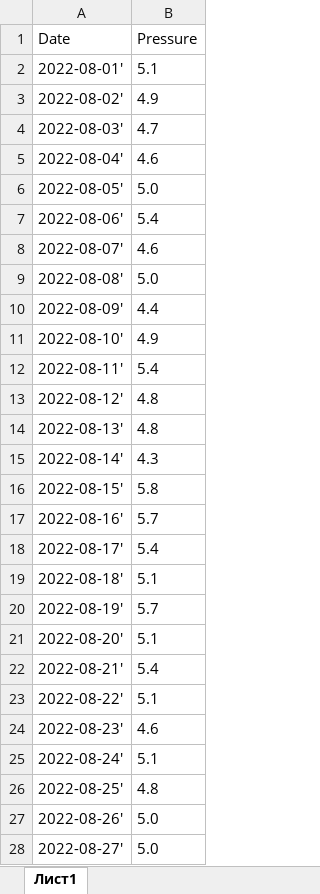
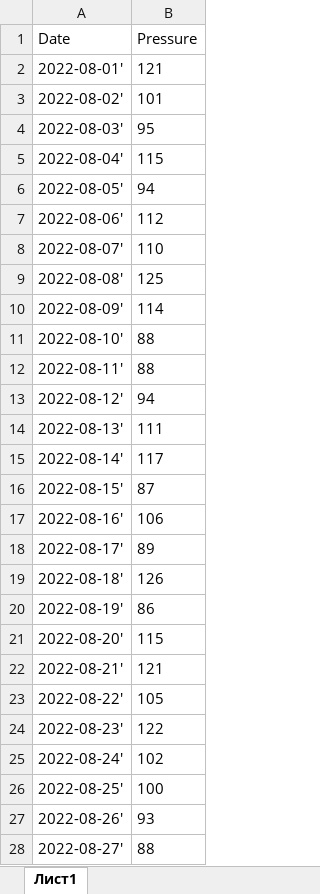
Before and after one commit to Amdicrut/LR1, an Excel workbook: dates1.xlsx, sheet Лист1, drawn as a sheet; only a part is shown; values as stored, in another font and other column widths than the file's, no borders; the diff covers the shown part only; the diff names each change by its address in the sheet, - before the commit and + after, or states it on an @@ line.

Commit message:
dataadd

```diff
--- a/dates1.xlsx (sheet Лист1)
+++ b/dates1.xlsx (sheet Лист1)
-B2 (Pressure): 5.1
+B2 (Pressure): 121
-B3 (Pressure): 4.9
+B3 (Pressure): 101
-B4 (Pressure): 4.7
+B4 (Pressure): 95
-B5 (Pressure): 4.6
+B5 (Pressure): 115
-B6 (Pressure): 5.0
+B6 (Pressure): 94
-B7 (Pressure): 5.4
+B7 (Pressure): 112
-B8 (Pressure): 4.6
+B8 (Pressure): 110
-B9 (Pressure): 5.0
+B9 (Pressure): 125
-B10 (Pressure): 4.4
+B10 (Pressure): 114
-B11 (Pressure): 4.9
+B11 (Pressure): 88
-B12 (Pressure): 5.4
+B12 (Pressure): 88
-B13 (Pressure): 4.8
+B13 (Pressure): 94
-B14 (Pressure): 4.8
+B14 (Pressure): 111
-B15 (Pressure): 4.3
+B15 (Pressure): 117
-B16 (Pressure): 5.8
+B16 (Pressure): 87
-B17 (Pressure): 5.7
+B17 (Pressure): 106
-B18 (Pressure): 5.4
+B18 (Pressure): 89
-B19 (Pressure): 5.1
+B19 (Pressure): 126
-B20 (Pressure): 5.7
+B20 (Pressure): 86
-B21 (Pressure): 5.1
+B21 (Pressure): 115
-B22 (Pressure): 5.4
+B22 (Pressure): 121
-B23 (Pressure): 5.1
+B23 (Pressure): 105
-B24 (Pressure): 4.6
+B24 (Pressure): 122
-B25 (Pressure): 5.1
+B25 (Pressure): 102
-B26 (Pressure): 4.8
+B26 (Pressure): 100
-B27 (Pressure): 5.0
+B27 (Pressure): 93
-B28 (Pressure): 5.0
+B28 (Pressure): 88
```
Also changed, not shown: 21 edited cells elsewhere in this sheet.
